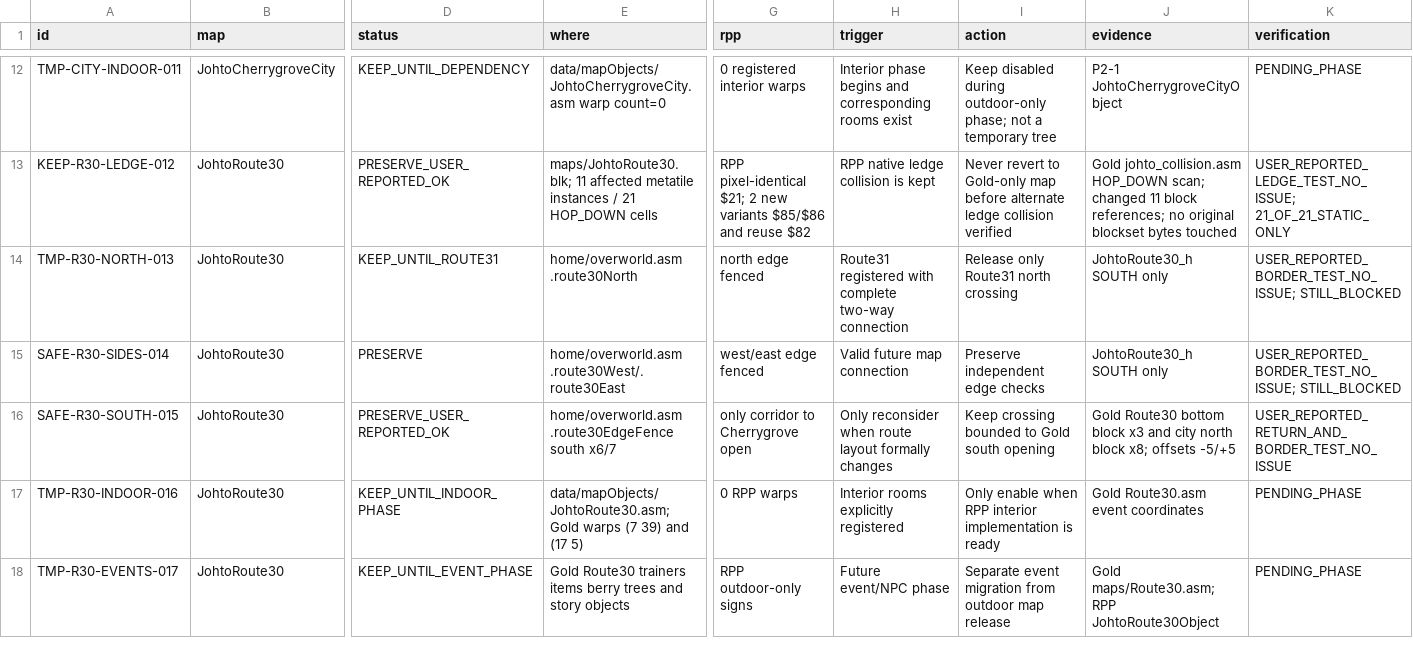
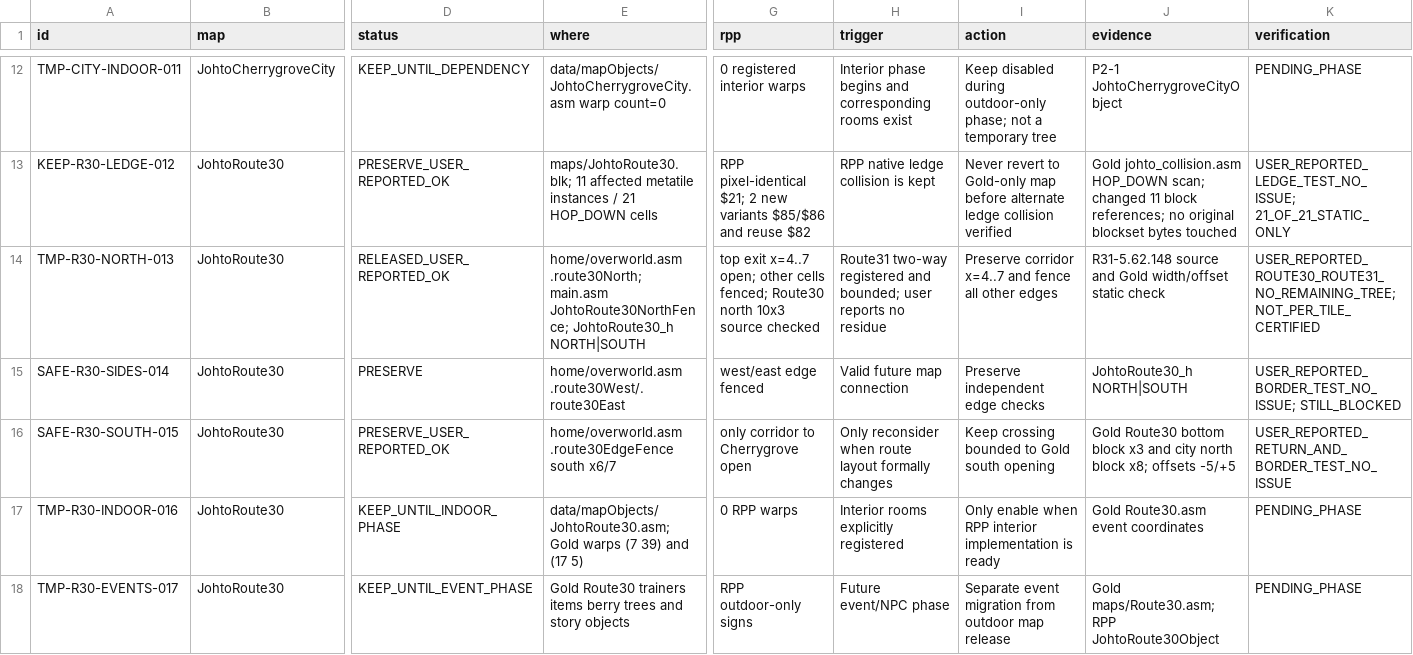
Before and after one commit to Marko326/rpp-backup, a CSV file: docs/johto_outdoor_blocker_register.csv, drawn as a sheet; only a part is shown, gaps mark what is left out; the diff covers the shown part only; the diff names each change by its address in the sheet, - before the commit and + after, or states it on an @@ line.

Commit message:
feat(map): 接入城都31号道路并修复30号道路北口连接残影
- 以FLY‑5.62.144为基线单独注册31号道路，实现30↔31双向连接以及原生RPP跳崖。
- 修正Gold负偏移误用RPP北向连接宏造成的越界读取/写入；.148采用10×3有界条带。
- 保留未开放边界，暂缓桔梗市/Gate、洞穴Warp和动态NPC/剧情。
- 更新TODO、踩坑文档与临时封路登记，依照玩家.148已测场景登记。
- 更新 GameVersionText：版本字符串由  "FLY‑5.62.144@"  修改为  "R31‑5.62.148@" 。
- Test: 用户确认切图不再有树残留；走过的道路和跳崖未见明显异常。
- Static: .148补丁连接范围与文件一致性已单独核验。未由AI编译ROM/逐格测试。

Version: FLY‑5.62.144 → R31‑5.62.148

```diff
--- a/docs/johto_outdoor_blocker_register.csv
+++ b/docs/johto_outdoor_blocker_register.csv
-D14 (status): KEEP_UNTIL_ROUTE31
+D14 (status): RELEASED_USER_REPORTED_OK
-E14 (where): home/overworld.asm .route30North
+E14 (where): home/overworld.asm .route30North; main.asm JohtoRoute30NorthFence; JohtoRoute30_h NORTH|SOUTH
-G14 (rpp): north edge fenced
+G14 (rpp): top exit x=4..7 open; other cells fenced; Route30 north 10x3 source checked
-H14 (trigger): Route31 registered with complete two-way connection
+H14 (trigger): Route31 two-way registered and bounded; user reports no residue
-I14 (action): Release only Route31 north crossing
+I14 (action): Preserve corridor x=4..7 and fence all other edges
-J14 (evidence): JohtoRoute30_h SOUTH only
+J14 (evidence): R31-5.62.148 source and Gold width/offset static check
-K14 (verification): USER_REPORTED_BORDER_TEST_NO_ISSUE; STILL_BLOCKED
+K14 (verification): USER_REPORTED_ROUTE30_ROUTE31_NO_REMAINING_TREE; NOT_PER_TILE_CERTIFIED
-J15 (evidence): JohtoRoute30_h SOUTH only
+J15 (evidence): JohtoRoute30_h NORTH|SOUTH
```
Also changed, not shown: 5 added rows elsewhere in this file, 22 other files.
